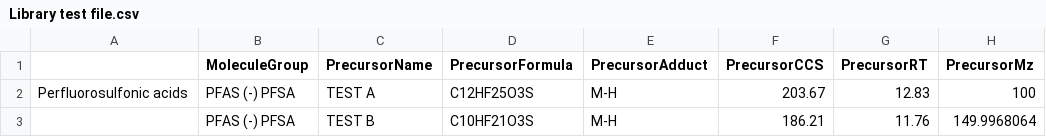
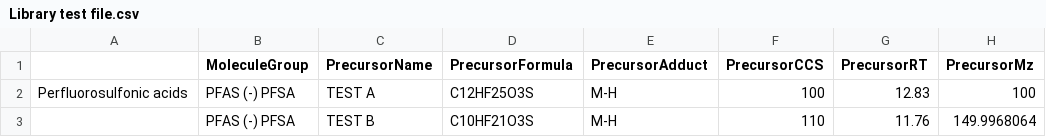
Before and after one commit to greg1d/PFAS-IMplementor-for-Mass-Spectrometry--PIMMS-, a CSV file: PIMMS v1.2/import folder/Library test file.csv, drawn as a sheet; only a part is shown; the diff names each change by its address in the sheet, - before the commit and + after, or states it on an @@ line.

```diff
--- a/PIMMS v1.2/import folder/Library test file.csv
+++ b/PIMMS v1.2/import folder/Library test file.csv
-F2 (PrecursorCCS): 203.67
+F2 (PrecursorCCS): 100
-F3 (PrecursorCCS): 186.21
+F3 (PrecursorCCS): 110
```
Also changed, not shown: PIMMS v1.2/Data_output/PIMMS Processed Data set test.csv, 1 other file.
